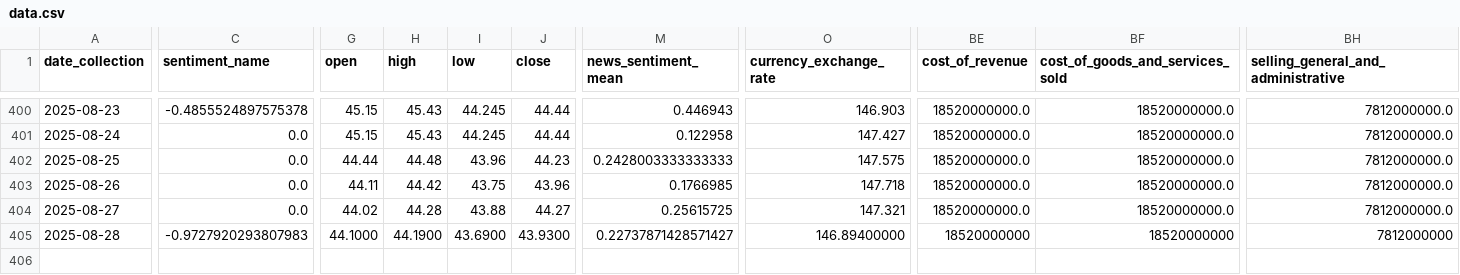
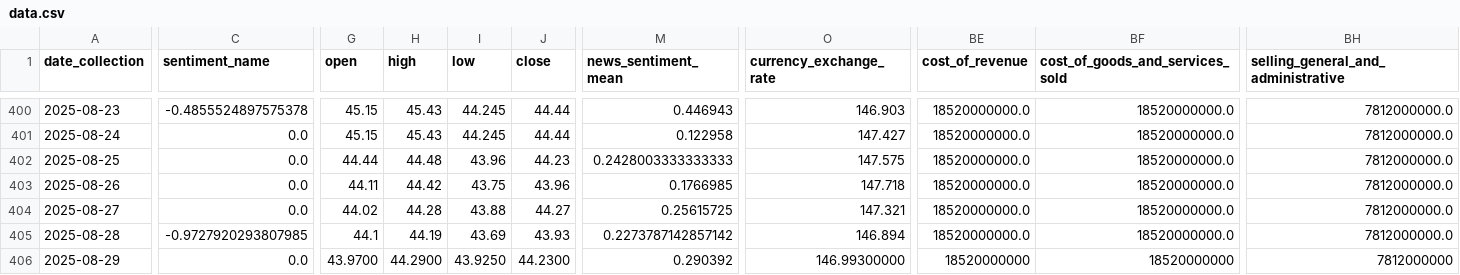
Before and after one commit to CastIehard/Stock-Prediction-AI, a CSV file: Stocks/Verizon/data.csv, drawn as a sheet; only a part is shown, gaps mark what is left out; rows hold the shown columns only; the diff covers the shown part only; the diff names each change by its address in the sheet, - before the commit and + after, or states it on an @@ line.

Commit message:
Daily Collection

```diff
--- a/Stocks/Verizon/data.csv
+++ b/Stocks/Verizon/data.csv
-C405 (sentiment_name): -0.9727920293807983
+C405 (sentiment_name): -0.9727920293807985
-G405 (open): 44.1000
+G405 (open): 44.1
-H405 (high): 44.1900
+H405 (high): 44.19
-I405 (low): 43.6900
+I405 (low): 43.69
-J405 (close): 43.9300
+J405 (close): 43.93
-M405 (news_sentiment_mean): 0.22737871428571427
+M405 (news_sentiment_mean): 0.2273787142857142
-O405 (currency_exchange_rate): 146.89400000
+O405 (currency_exchange_rate): 146.894
-BE405 (cost_of_revenue): 18520000000
+BE405 (cost_of_revenue): 18520000000.0
-BF405 (cost_of_goods_and_services_sold): 18520000000
+BF405 (cost_of_goods_and_services_sold): 18520000000.0
-BH405: 7812000000
+BH405: 7812000000.0
+row 406: 2025-08-29 | 0.0 | 43.9700 | 44.2900 | 43.9250 | 44.2300 | 0.290392 | 146.99300000 | 18520000000 | 18520000000 | 7812000000
```
Also changed, not shown: 46 edited cells elsewhere in this file, Stocks/Adobe/data.csv.
